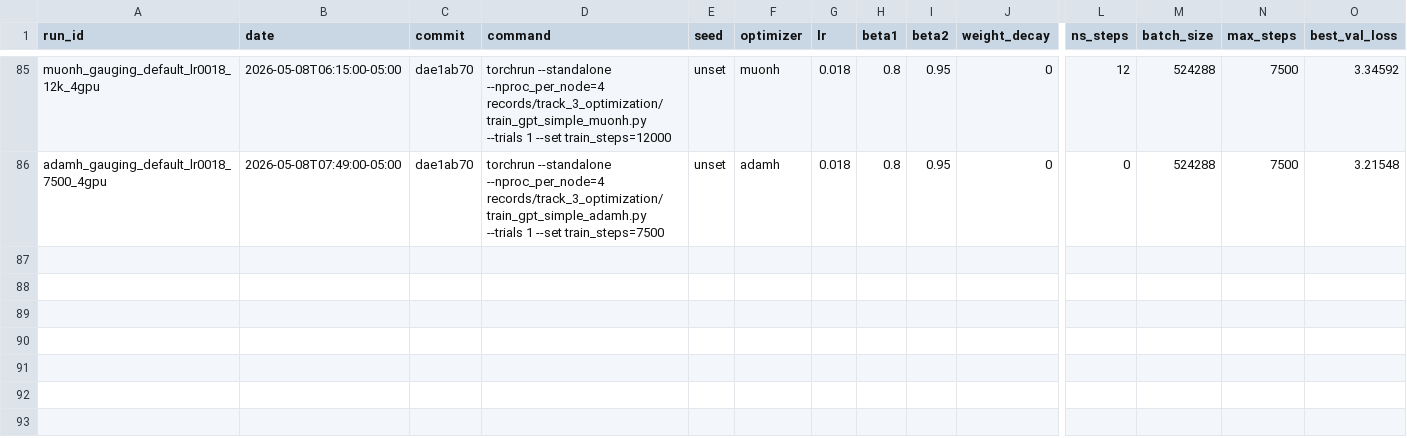
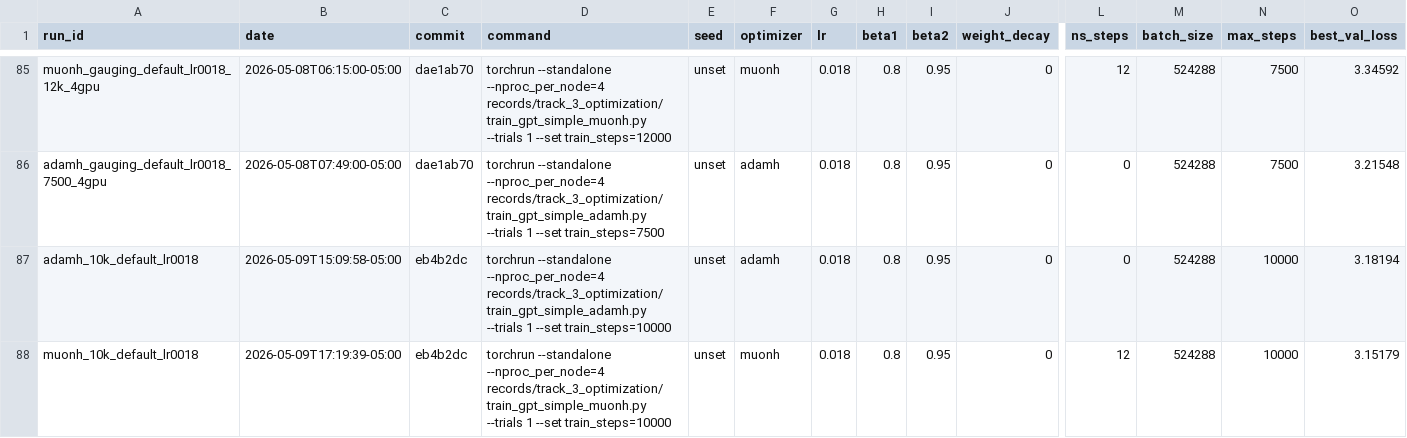
Before and after one commit to Raymond30/modded-nanogpt, a CSV file: records/track_3_optimization/tuning_log.csv, drawn as a sheet; only a part is shown, gaps mark what is left out; rows hold the shown columns only; the diff names each change by its address in the sheet, - before the commit and + after, or states it on an @@ line.

```diff
--- a/records/track_3_optimization/tuning_log.csv
+++ b/records/track_3_optimization/tuning_log.csv
+row 87: adamh_10k_default_lr0018 | 2026-05-09T15:09:58-05:00 | eb4b2dc | torchrun --standalone --nproc_per_node=4 records/track_3_optimization/train_gpt_simple_adamh.py --trials 1 --set train_steps=10000 | unset | adamh | 0.018 | 0.8 | 0.95 | 0 | 0 | 524288 | 10000 | 3.18194
+row 88: muonh_10k_default_lr0018 | 2026-05-09T17:19:39-05:00 | eb4b2dc | torchrun --standalone --nproc_per_node=4 records/track_3_optimization/train_gpt_simple_muonh.py --trials 1 --set train_steps=10000 | unset | muonh | 0.018 | 0.8 | 0.95 | 0 | 12 | 524288 | 10000 | 3.15179
```
Also changed, not shown: 8 other files.
